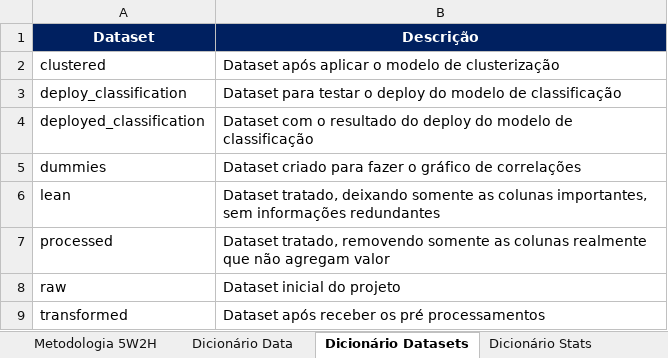
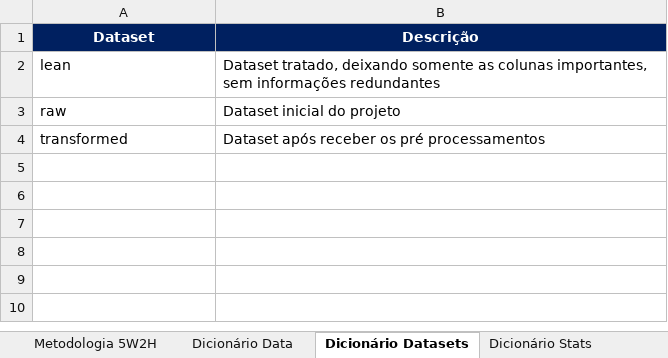
Before and after one commit to matheusresende7/ds_projeto_final_3_modelo_classificacao_banco, an Excel workbook: references/markdown_tables.xlsx, sheet Dicionário Datasets, drawn as a sheet; values as stored, in another font and other column widths than the file's, no borders; the diff names each change by its address in the sheet, - before the commit and + after, or states it on an @@ line.

```diff
--- a/references/markdown_tables.xlsx (sheet Dicionário Datasets)
+++ b/references/markdown_tables.xlsx (sheet Dicionário Datasets)
-row 2: clustered | Dataset após aplicar o modelo de clusterização
-row 3: deploy_classification | Dataset para testar o deploy do modelo de classificação
-row 4: deployed_classification | Dataset com o resultado do deploy do modelo de classificação
-row 5: dummies | Dataset criado para fazer o gráfico de correlações
-row 7: processed | Dataset tratado, removendo somente as colunas realmente que não agregam valor
```
Also changed, not shown: sheet Dicionário Data, sheet Insights Histplots, sheet Metodologia 5W2H, other sheet tabs, 5 other files.
